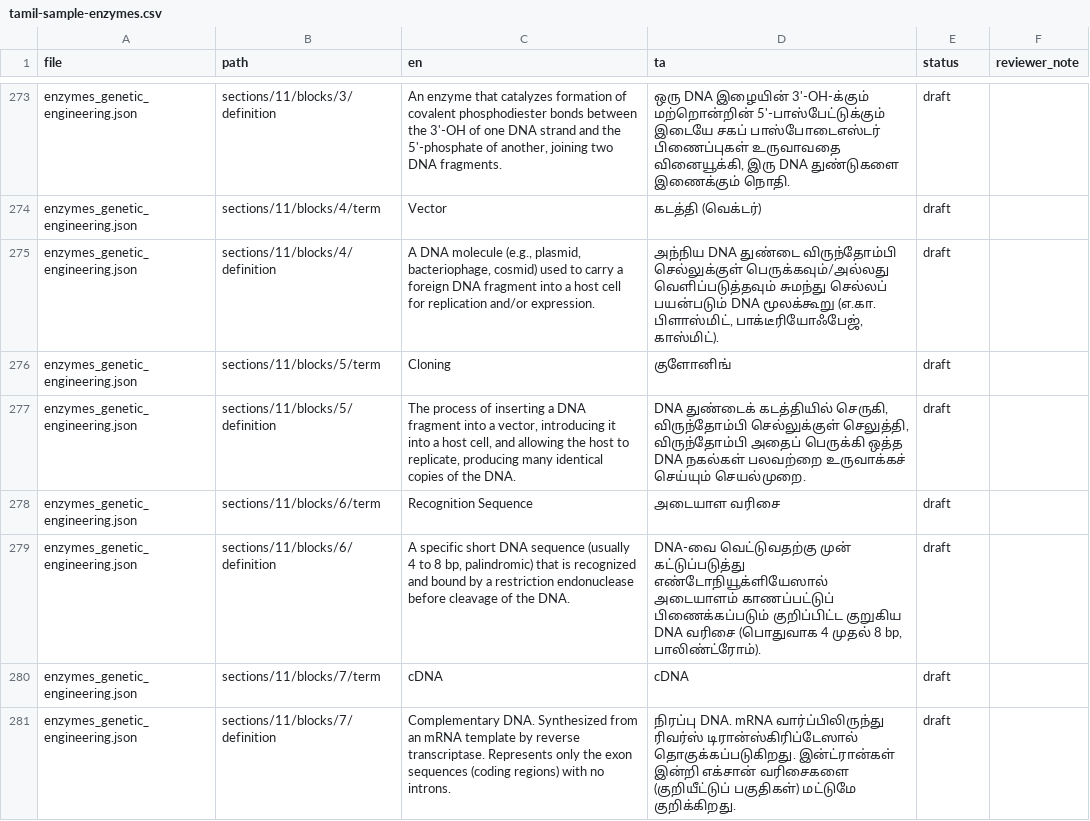
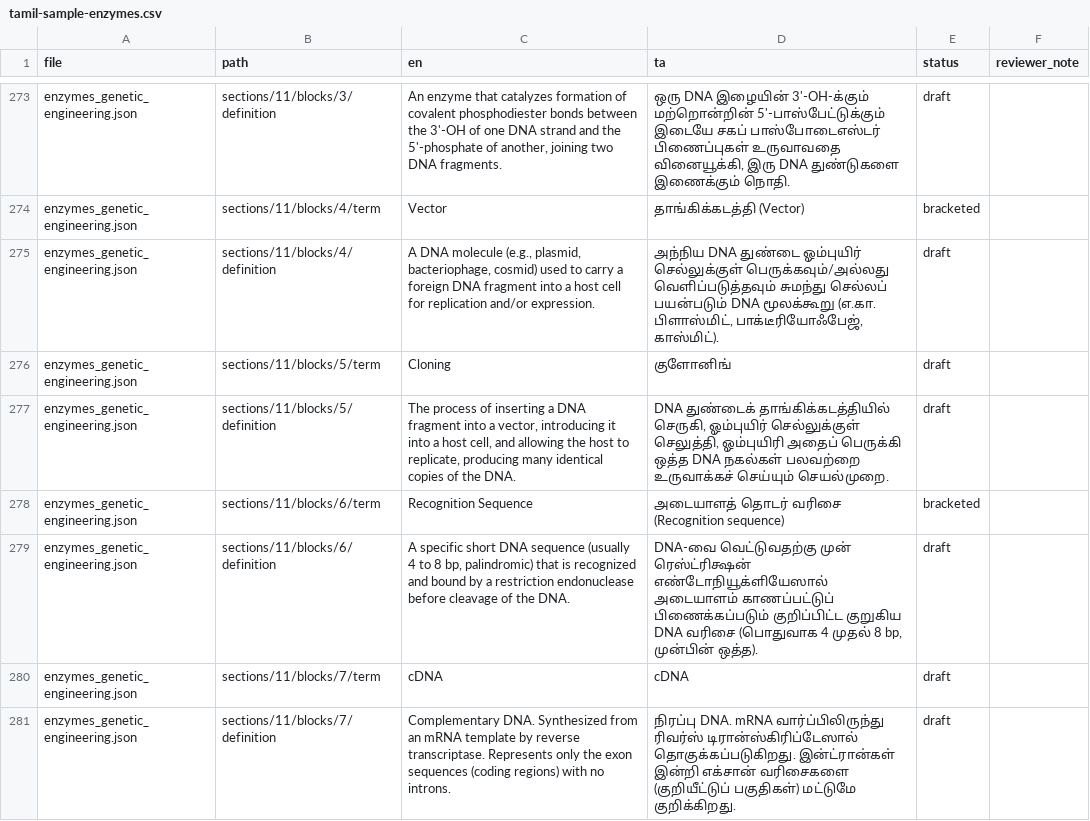
Before and after one commit to rameshgascngl-create/Animal-Biotechnology-and-Bioinformatics, a CSV file: docs/audit/tamil-sample-enzymes.csv, drawn as a sheet; only a part is shown, gaps mark what is left out; the diff covers the shown part only; the diff names each change by its address in the sheet, - before the commit and + after, or states it on an @@ line.

```diff
--- a/docs/audit/tamil-sample-enzymes.csv
+++ b/docs/audit/tamil-sample-enzymes.csv
-D274 (ta): கடத்தி (வெக்டர்)
+D274 (ta): தாங்கிக்கடத்தி (Vector)
-E274 (status): draft
+E274 (status): bracketed
-D275 (ta): …DNA துண்டை விருந்தோம்பி செல்லுக்குள் பெருக்கவும்/அல்லது…
+D275 (ta): …DNA துண்டை ஓம்புயிர் செல்லுக்குள் பெருக்கவும்/அல்லது…
-D277 (ta): DNA துண்டைக் கடத்தியில் செருகி, விருந்தோம்பி செல்லுக்குள் செலுத்தி, விருந்தோம்பி அதைப் பெருக்கி…
+D277 (ta): DNA துண்டைக் தாங்கிக்கடத்தியில் செருகி, ஓம்புயிர் செல்லுக்குள் செலுத்தி, ஓம்புயிரி அதைப் பெருக்கி…
-D278 (ta): அடையாள வரிசை
+D278 (ta): அடையாளத் தொடர் வரிசை (Recognition sequence)
-E278 (status): draft
+E278 (status): bracketed
-D279 (ta): …வெட்டுவதற்கு முன் கட்டுப்படுத்து எண்டோநியூக்ளியேஸால் அடையாளம் காணப்பட்டுப் பிணைக்கப்படும் குறிப்பிட்ட குறுகிய DNA வரிசை (பொதுவாக 4 முதல் 8 bp, பாலிண்ட்ரோம்).
+D279 (ta): …வெட்டுவதற்கு முன் ரெஸ்ட்ரிக்ஷன் எண்டோநியூக்ளியேஸால் அடையாளம் காணப்பட்டுப் பிணைக்கப்படும் குறிப்பிட்ட குறுகிய DNA வரிசை (பொதுவாக 4 முதல் 8 bp, முன்பின் ஒத்த).
```
Also changed, not shown: 115 edited cells elsewhere in this file, 2 other files.
